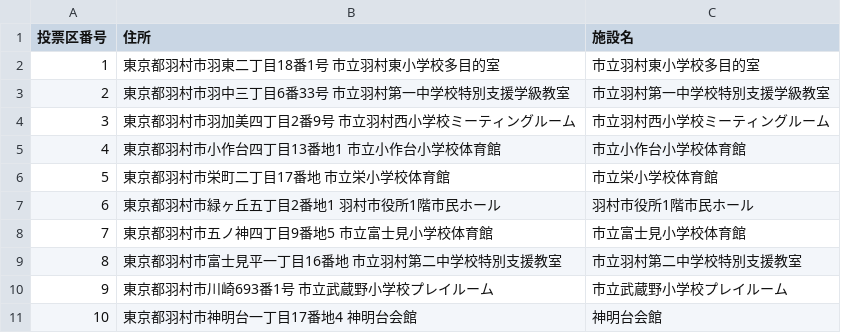
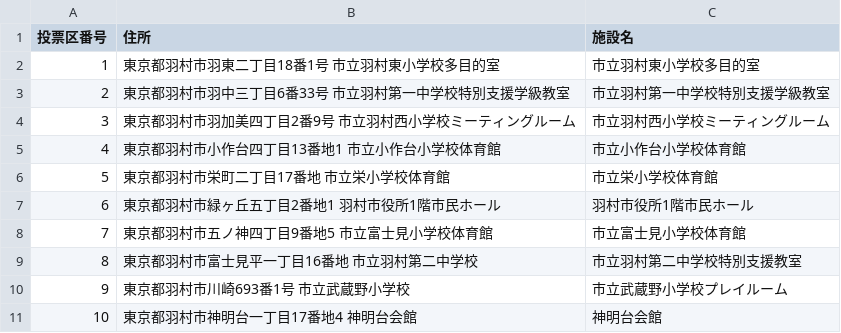
Before and after one commit to muzudho/election-helper, a CSV file: 2024_tokyo/vote_on_the_day/hamura/output_data_hamura.csv, drawn as a sheet.

Commit message:
hamura

```diff
--- a/2024_tokyo/vote_on_the_day/hamura/output_data_hamura.csv
+++ b/2024_tokyo/vote_on_the_day/hamura/output_data_hamura.csv
@@ -8,4 +8,4 @@
 7,東京都羽村市五ノ神四丁目9番地5 市立富士見小学校体育館,市立富士見小学校体育館
-8,東京都羽村市富士見平一丁目16番地 市立羽村第二中学校特別支援教室,市立羽村第二中学校特別支援教室
-9,東京都羽村市川崎693番1号 市立武蔵野小学校プレイルーム,市立武蔵野小学校プレイルーム
+8,東京都羽村市富士見平一丁目16番地 市立羽村第二中学校,市立羽村第二中学校特別支援教室
+9,東京都羽村市川崎693番1号 市立武蔵野小学校,市立武蔵野小学校プレイルーム
 10,東京都羽村市神明台一丁目17番地4 神明台会館,神明台会館
```
Also changed, not shown: 6 other files.
